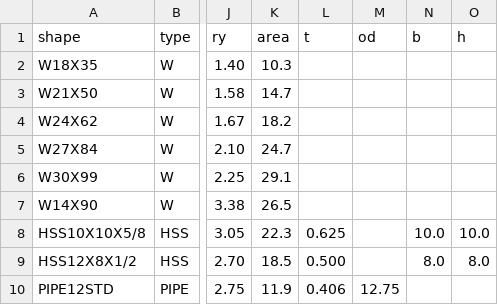
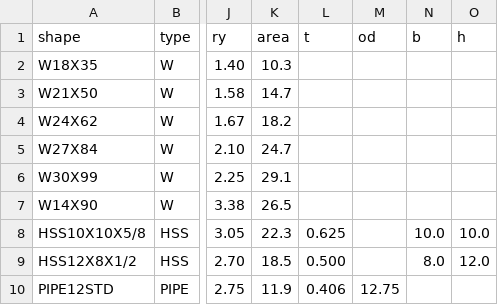
Before and after one commit to paulobersamina88/connectionUltra, a CSV file: sample_aisc_shapes.csv, drawn as a sheet; only a part is shown, gaps mark what is left out; the diff names each change by its address in the sheet, - before the commit and + after, or states it on an @@ line.

```diff
--- a/sample_aisc_shapes.csv
+++ b/sample_aisc_shapes.csv
-O9 (h): 8.0
+O9 (h): 12.0
```
Also changed, not shown: 3 other files.
